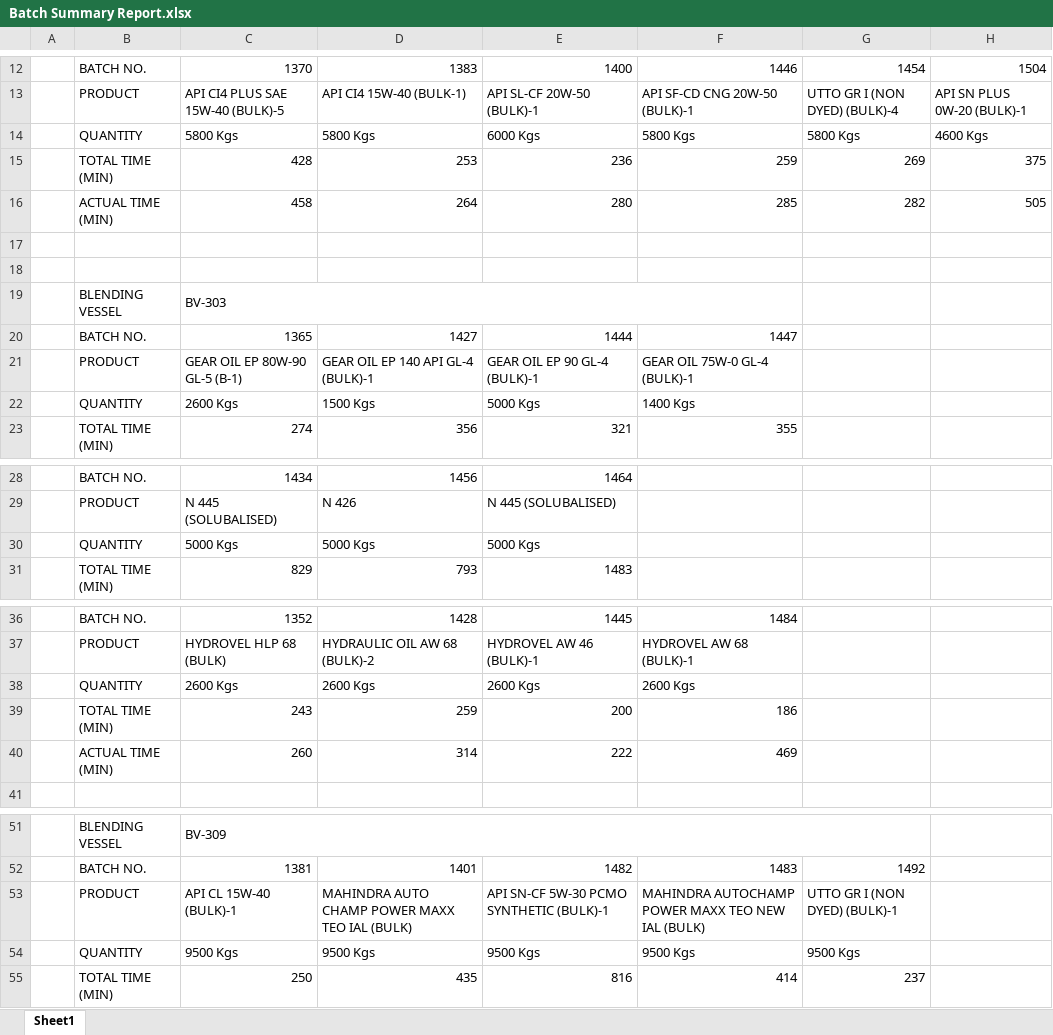
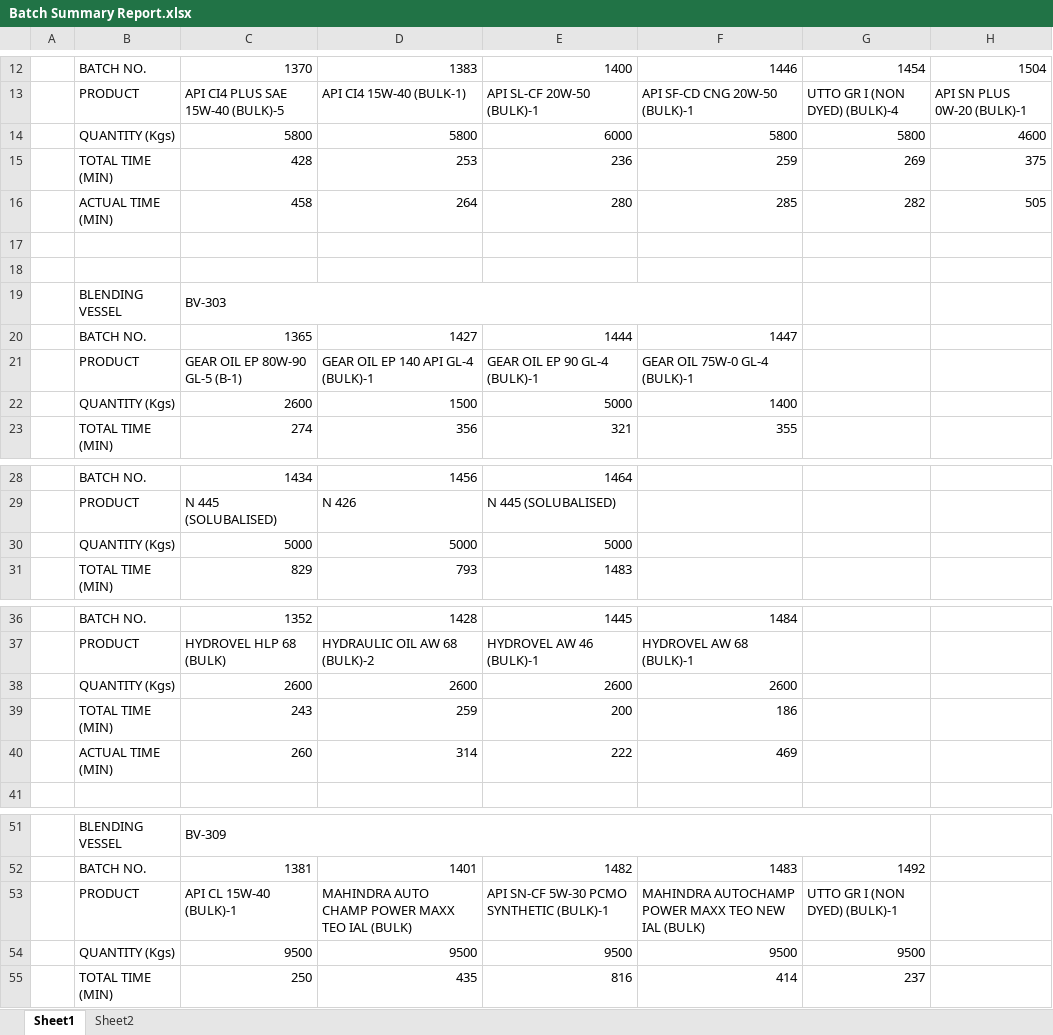
Before and after one commit to shri2901/Report, an Excel workbook: Batch Summary Report.xlsx, sheet Sheet1, drawn as a sheet; only a part is shown, gaps mark what is left out; values as stored, in another font and other column widths than the file's, no cell formats; removed rows and columns are numbered as before the commit, all else as after; the diff covers the shown part only; the diff names each change by its address in the sheet, - before the commit and + after, or states it on an @@ line.

```diff
--- a/Batch Summary Report.xlsx (sheet Sheet1)
+++ b/Batch Summary Report.xlsx (sheet Sheet1)
+sheet tab: Sheet2
-row 14:  | QUANTITY | 5800 Kgs | 5800 Kgs | 6000 Kgs | 5800 Kgs | 5800 Kgs | 4600 Kgs
+row 14:  | QUANTITY (Kgs) | 5800 | 5800 | 6000 | 5800 | 5800 | 4600
-row 22:  | QUANTITY | 2600 Kgs | 1500 Kgs | 5000 Kgs | 1400 Kgs
+row 22:  | QUANTITY (Kgs) | 2600 | 1500 | 5000 | 1400
-row 30:  | QUANTITY | 5000 Kgs | 5000 Kgs | 5000 Kgs
+row 30:  | QUANTITY (Kgs) | 5000 | 5000 | 5000
-row 38:  | QUANTITY | 2600 Kgs | 2600 Kgs | 2600 Kgs | 2600 Kgs
+row 38:  | QUANTITY (Kgs) | 2600 | 2600 | 2600 | 2600
-row 54:  | QUANTITY | 9500 Kgs | 9500 Kgs | 9500 Kgs | 9500 Kgs | 9500 Kgs
+row 54:  | QUANTITY (Kgs) | 9500 | 9500 | 9500 | 9500 | 9500
```
Also changed, not shown: 6 added rows, 6 removed rows, 11 edited cells and merged cells elsewhere in this sheet, cell formats.
